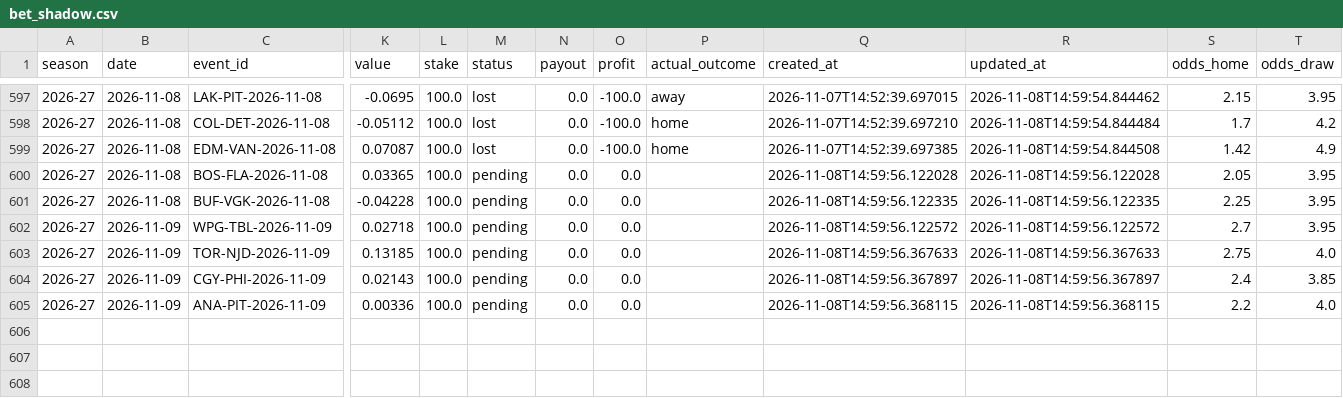
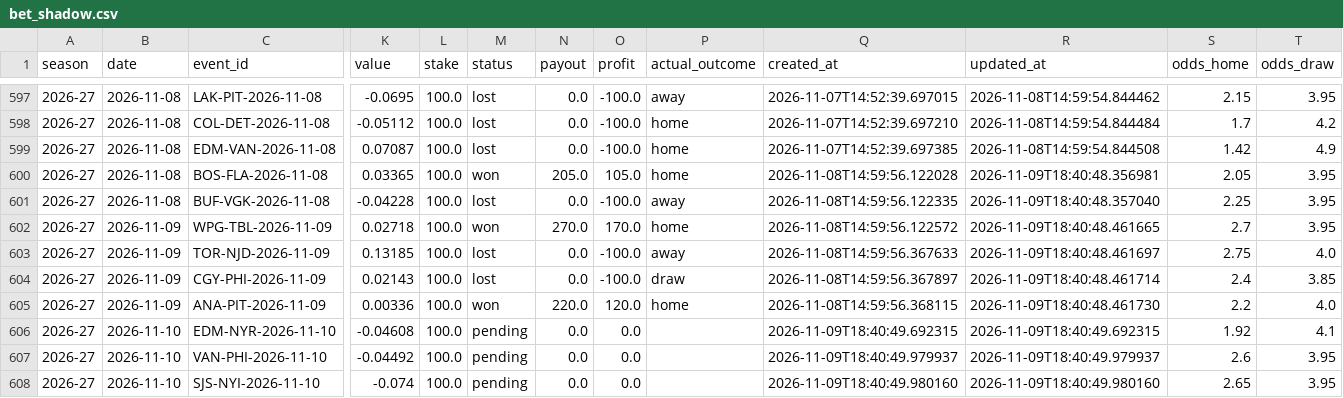
Before and after one commit to egeiran/NHL-ML-Prediction-Model, a CSV file: NHL/data/bet_shadow.csv, drawn as a sheet; only a part is shown, gaps mark what is left out; rows hold the shown columns only; the diff names each change by its address in the sheet, - before the commit and + after, or states it on an @@ line.

```diff
--- a/NHL/data/bet_shadow.csv
+++ b/NHL/data/bet_shadow.csv
-M600 (status): pending
+M600 (status): won
-N600 (payout): 0.0
+N600 (payout): 205.0
-O600 (profit): 0.0
+O600 (profit): 105.0
-P600 (actual_outcome): (empty)
+P600 (actual_outcome): home
-R600 (updated_at): 2026-11-08T14:59:56.122028
+R600 (updated_at): 2026-11-09T18:40:48.356981
-M601 (status): pending
+M601 (status): lost
-O601 (profit): 0.0
+O601 (profit): -100.0
-P601 (actual_outcome): (empty)
+P601 (actual_outcome): away
-R601 (updated_at): 2026-11-08T14:59:56.122335
+R601 (updated_at): 2026-11-09T18:40:48.357040
-M602 (status): pending
+M602 (status): won
-N602 (payout): 0.0
+N602 (payout): 270.0
-O602 (profit): 0.0
+O602 (profit): 170.0
-P602 (actual_outcome): (empty)
+P602 (actual_outcome): home
-R602 (updated_at): 2026-11-08T14:59:56.122572
+R602 (updated_at): 2026-11-09T18:40:48.461665
-M603:M604 (status): pending
+M603:M604 (status): lost
-O603:O604 (profit): 0.0
+O603:O604 (profit): -100.0
-P603 (actual_outcome): (empty)
+P603 (actual_outcome): away
-R603 (updated_at): 2026-11-08T14:59:56.367633
+R603 (updated_at): 2026-11-09T18:40:48.461697
-P604 (actual_outcome): (empty)
+P604 (actual_outcome): draw
-R604 (updated_at): 2026-11-08T14:59:56.367897
+R604 (updated_at): 2026-11-09T18:40:48.461714
-M605 (status): pending
+M605 (status): won
-N605 (payout): 0.0
+N605 (payout): 220.0
-O605 (profit): 0.0
+O605 (profit): 120.0
-P605 (actual_outcome): (empty)
+P605 (actual_outcome): home
-R605 (updated_at): 2026-11-08T14:59:56.368115
+R605 (updated_at): 2026-11-09T18:40:48.461730
+row 606: 2026-27 | 2026-11-10 | EDM-NYR-2026-11-10 | -0.04608 | 100.0 | pending | 0.0 | 0.0 |  | 2026-11-09T18:40:49.692315 | 2026-11-09T18:40:49.692315 | 1.92 | 4.1
+row 607: 2026-27 | 2026-11-10 | VAN-PHI-2026-11-10 | -0.04492 | 100.0 | pending | 0.0 | 0.0 |  | 2026-11-09T18:40:49.979937 | 2026-11-09T18:40:49.979937 | 2.6 | 3.95
+row 608: 2026-27 | 2026-11-10 | SJS-NYI-2026-11-10 | -0.074 | 100.0 | pending | 0.0 | 0.0 |  | 2026-11-09T18:40:49.980160 | 2026-11-09T18:40:49.980160 | 2.65 | 3.95
```
Also changed, not shown: 10 other files.
